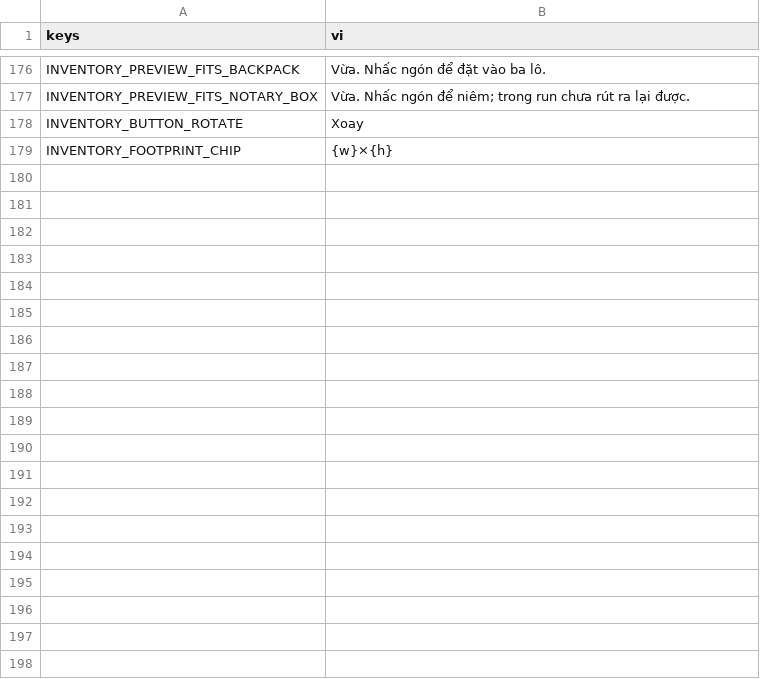
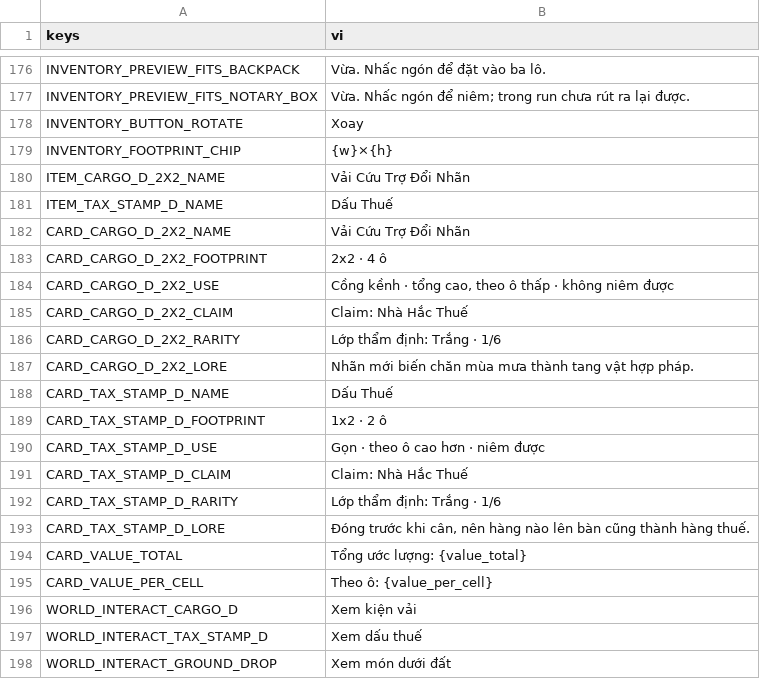
Before and after one commit to hieuphung41/game-shit, a CSV file: game/i18n/strings.csv, drawn as a sheet; only a part is shown, gaps mark what is left out; the diff covers the shown part only; the diff names each change by its address in the sheet, - before the commit and + after, or states it on an @@ line.

Commit message:
TASK-20261107-98: Chữ in-game S04 — card cargo/Dấu Thuế (tên, 1 dòng lore), Hộp đầy, O5 bỏ/rút, Phù Hiệu Hồi Hương, S11 ba nhóm, S10 full-route (#41)
Đã viết chữ in-game S04. Đã thêm 43 key mới vào cuối game/i18n/strings.csv: 42 key ở §9.1 của UX khu D, cộng một key tiêu đề cột S11 là `Vật chứng — chưa thu hồi`. Theo §9.2 của UX, chỉ đổi chữ một key cũ là INVENTORY_CONFIRM_DROP_EVIDENCE_BODY, tên key giữ nguyên. Không key nào trùng (đã kiểm bằng uniq -d), file từ 179 lên 222 dòng. contract-1-strings.md có thêm mục S04 (TASK-98) với bảng độ dài, mục Thay đổi TASK-98, hai placeholder mới ở §1 và đề xuất glossary cho hai món D. Gate docs và art đều xanh. Lore-reviewer chưa duyệt.

Studio-Card: TASK-20261107-98
Studio-Agent: narrative-writer

```diff
--- a/game/i18n/strings.csv
+++ b/game/i18n/strings.csv
+row 180: ITEM_CARGO_D_2X2_NAME | Vải Cứu Trợ Đổi Nhãn
+row 181: ITEM_TAX_STAMP_D_NAME | Dấu Thuế
+row 182: CARD_CARGO_D_2X2_NAME | Vải Cứu Trợ Đổi Nhãn
+row 183: CARD_CARGO_D_2X2_FOOTPRINT | 2x2 · 4 ô
+row 184: CARD_CARGO_D_2X2_USE | Cồng kềnh · tổng cao, theo ô thấp · không niêm được
+row 185: CARD_CARGO_D_2X2_CLAIM | Claim: Nhà Hắc Thuế
+row 186: CARD_CARGO_D_2X2_RARITY | Lớp thẩm định: Trắng · 1/6
+row 187: CARD_CARGO_D_2X2_LORE | Nhãn mới biến chăn mùa mưa thành tang vật hợp pháp.
+row 188: CARD_TAX_STAMP_D_NAME | Dấu Thuế
+row 189: CARD_TAX_STAMP_D_FOOTPRINT | 1x2 · 2 ô
+row 190: CARD_TAX_STAMP_D_USE | Gọn · theo ô cao hơn · niêm được
+row 191: CARD_TAX_STAMP_D_CLAIM | Claim: Nhà Hắc Thuế
+row 192: CARD_TAX_STAMP_D_RARITY | Lớp thẩm định: Trắng · 1/6
+row 193: CARD_TAX_STAMP_D_LORE | Đóng trước khi cân, nên hàng nào lên bàn cũng thành hàng thuế.
+row 194: CARD_VALUE_TOTAL | Tổng ước lượng: {value_total}
+row 195: CARD_VALUE_PER_CELL | Theo ô: {value_per_cell}
+row 196: WORLD_INTERACT_CARGO_D | Xem kiện vải
+row 197: WORLD_INTERACT_TAX_STAMP_D | Xem dấu thuế
+row 198: WORLD_INTERACT_GROUND_DROP | Xem món dưới đất
```
Also changed, not shown: 24 added rows and 1 edited cell elsewhere in this file, 1 other file.
